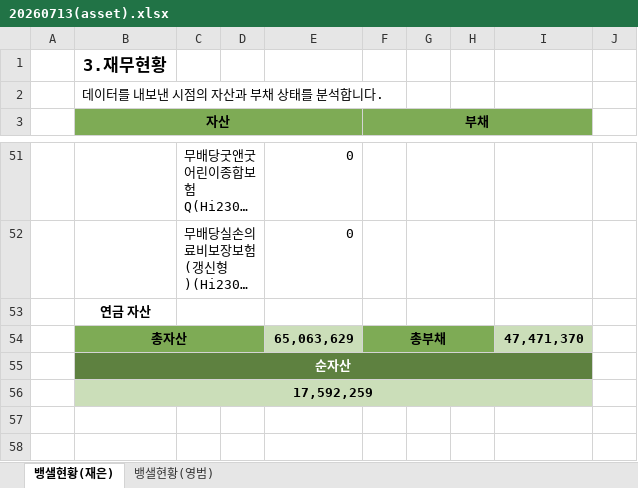
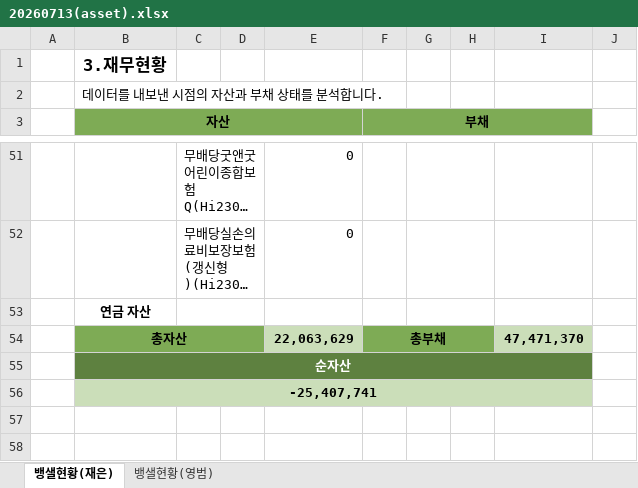
Before and after one commit to ybnje0925/finance, an Excel workbook: 20260713(asset).xlsx, sheet 뱅샐현황(재은), drawn as a sheet; only a part is shown, gaps mark what is left out; long unchanged cells end in …; values as stored, in another font and other column widths than the file's, no borders; the diff covers the shown part only; the diff names each change by its address in the sheet, - before the commit and + after, or states it on an @@ line.

```diff
--- a/20260713(asset).xlsx (sheet 뱅샐현황(재은))
+++ b/20260713(asset).xlsx (sheet 뱅샐현황(재은))
-E54: 65,063,629
+E54: 22,063,629
-B56 (자산): 17,592,259
+B56 (자산): -25,407,741
```
Also changed, not shown: 12 edited cells elsewhere in this sheet, sheet 뱅샐현황(영범), 20260713(incomexpense).xlsx, 1 other file.
